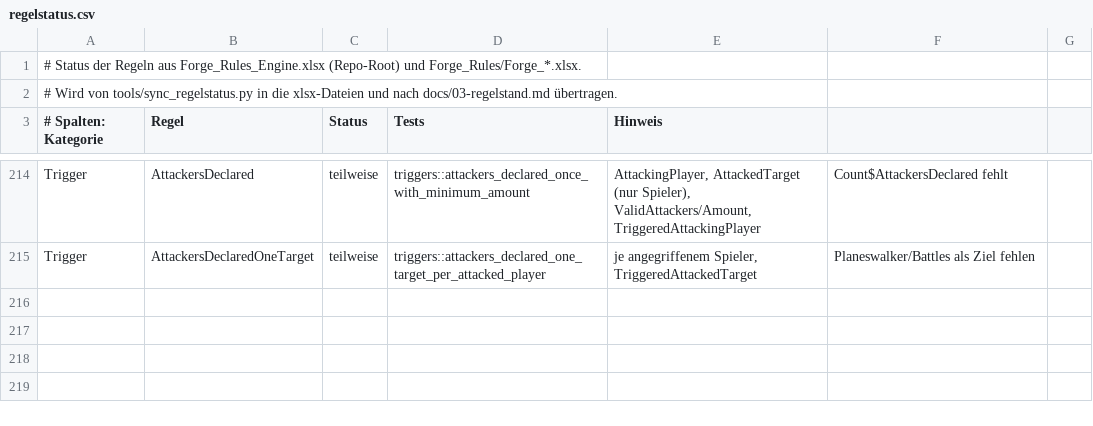
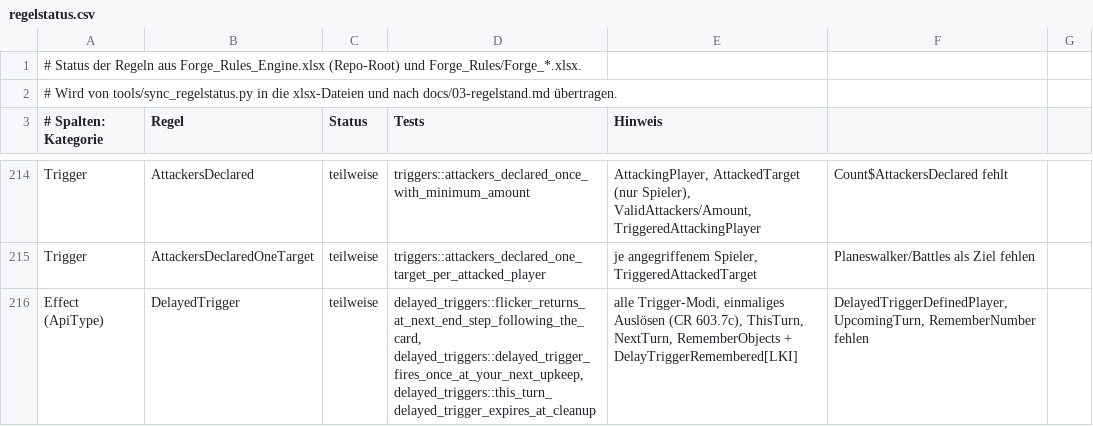
Before and after one commit to wowseer/forge-rules-rs, a CSV file: tools/regelstatus.csv, drawn as a sheet; only a part is shown, gaps mark what is left out.

```diff
--- a/tools/regelstatus.csv
+++ b/tools/regelstatus.csv
@@ -215 +215,2 @@ Trigger;AttackersDeclared;teilweise;triggers::attackers_declared_once_with_minim
 Trigger;AttackersDeclaredOneTarget;teilweise;triggers::attackers_declared_one_target_per_attacked_player;je angegriffenem Spieler, TriggeredAttackedTarget; Planeswalker/Battles als Ziel fehlen
+Effect (ApiType);DelayedTrigger;teilweise;delayed_triggers::flicker_returns_at_next_end_step_following_the_card, delayed_triggers::delayed_trigger_fires_once_at_your_next_upkeep, delayed_triggers::this_turn_delayed_trigger_expires_at_cleanup;alle Trigger-Modi, einmaliges Auslösen (CR 603.7c), ThisTurn, NextTurn, RememberObjects + DelayTriggerRemembered[LKI]; DelayedTriggerDefinedPlayer, UpcomingTurn, RememberNumber fehlen
```
Also changed, not shown: 10 other files.
